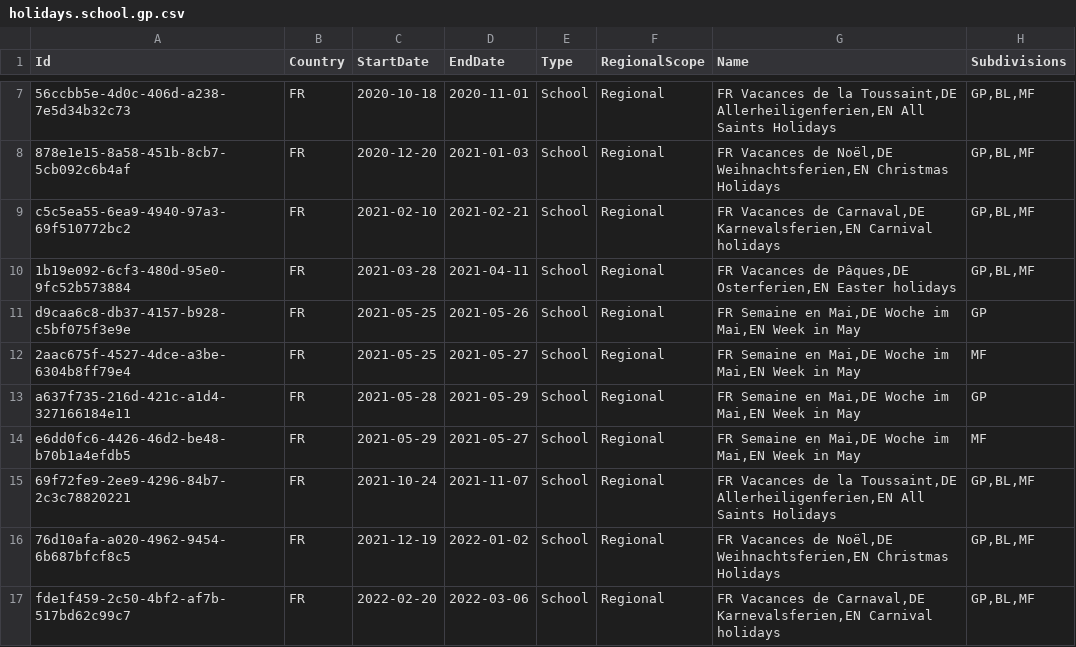
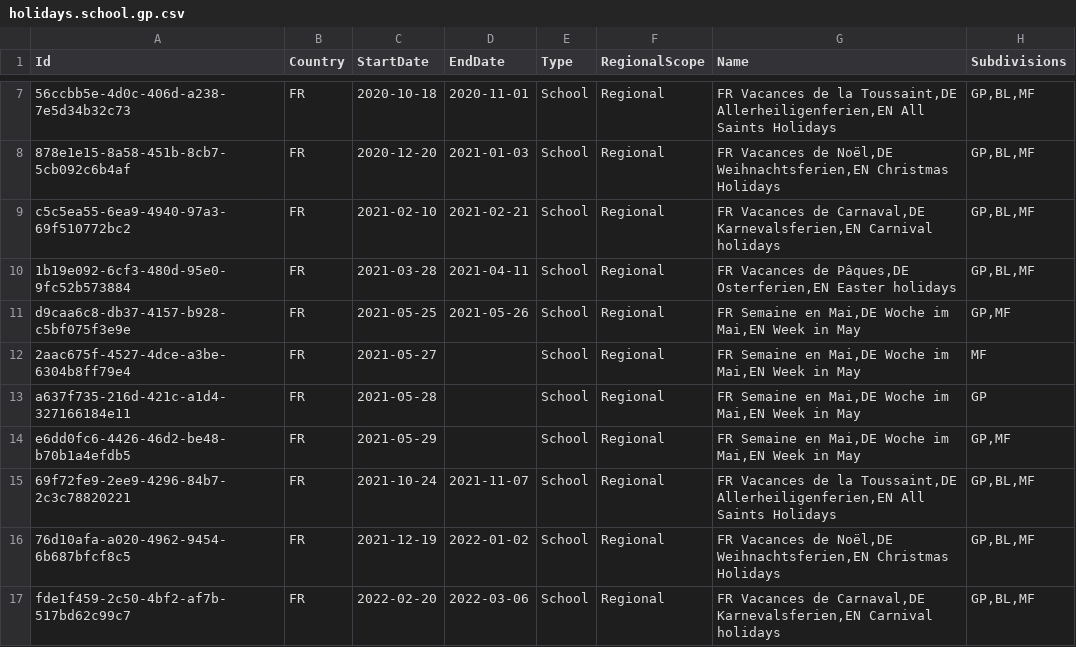
Before and after one commit to openpotato/openholidaysapi.data, a CSV file: src/fr/holidays/holidays.school.gp.csv, drawn as a sheet; only a part is shown, gaps mark what is left out.

Commit message:
Content fix

```diff
--- a/src/fr/holidays/holidays.school.gp.csv
+++ b/src/fr/holidays/holidays.school.gp.csv
@@ -10,6 +10,6 @@ c5c5ea55-6ea9-4940-97a3-69f510772bc2;FR;2021-02-10;2021-02-21;School;Regional;FR
 1b19e092-6cf3-480d-95e0-9fc52b573884;FR;2021-03-28;2021-04-11;School;Regional;FR Vacances de Pâques,DE Osterferien,EN Easter holidays;GP,BL,MF
-d9caa6c8-db37-4157-b928-c5bf075f3e9e;FR;2021-05-25;2021-05-26;School;Regional;FR Semaine en Mai,DE Woche im Mai,EN Week in May;GP
-2aac675f-4527-4dce-a3be-6304b8ff79e4;FR;2021-05-25;2021-05-27;School;Regional;FR Semaine en Mai,DE Woche im Mai,EN Week in May;MF
-a637f735-216d-421c-a1d4-327166184e11;FR;2021-05-28;2021-05-29;School;Regional;FR Semaine en Mai,DE Woche im Mai,EN Week in May;GP
-e6dd0fc6-4426-46d2-be48-b70b1a4efdb5;FR;2021-05-29;2021-05-27;School;Regional;FR Semaine en Mai,DE Woche im Mai,EN Week in May;MF
+d9caa6c8-db37-4157-b928-c5bf075f3e9e;FR;2021-05-25;2021-05-26;School;Regional;FR Semaine en Mai,DE Woche im Mai,EN Week in May;GP,MF
+2aac675f-4527-4dce-a3be-6304b8ff79e4;FR;2021-05-27;;School;Regional;FR Semaine en Mai,DE Woche im Mai,EN Week in May;MF
+a637f735-216d-421c-a1d4-327166184e11;FR;2021-05-28;;School;Regional;FR Semaine en Mai,DE Woche im Mai,EN Week in May;GP
+e6dd0fc6-4426-46d2-be48-b70b1a4efdb5;FR;2021-05-29;;School;Regional;FR Semaine en Mai,DE Woche im Mai,EN Week in May;GP,MF
 69f72fe9-2ee9-4296-84b7-2c3c78820221;FR;2021-10-24;2021-11-07;School;Regional;FR Vacances de la Toussaint,DE Allerheiligenferien,EN All Saints Holidays;GP,BL,MF
```
